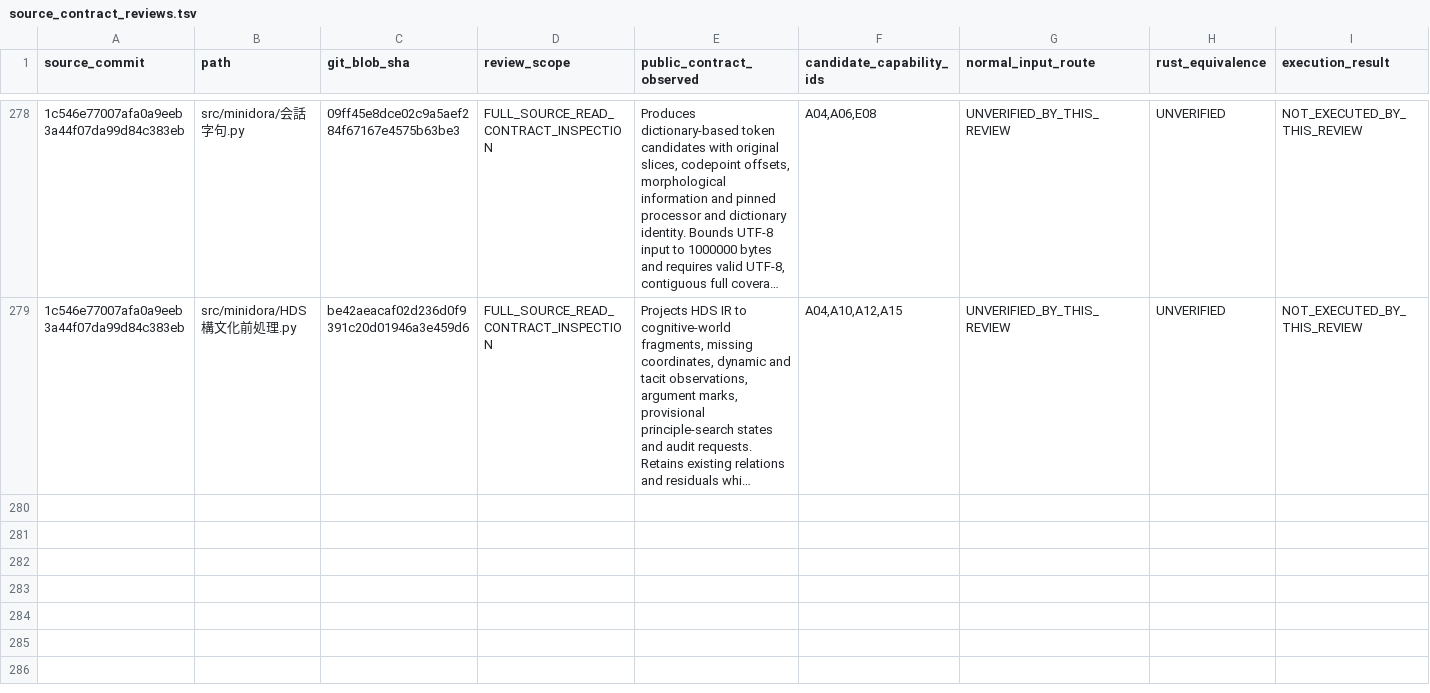
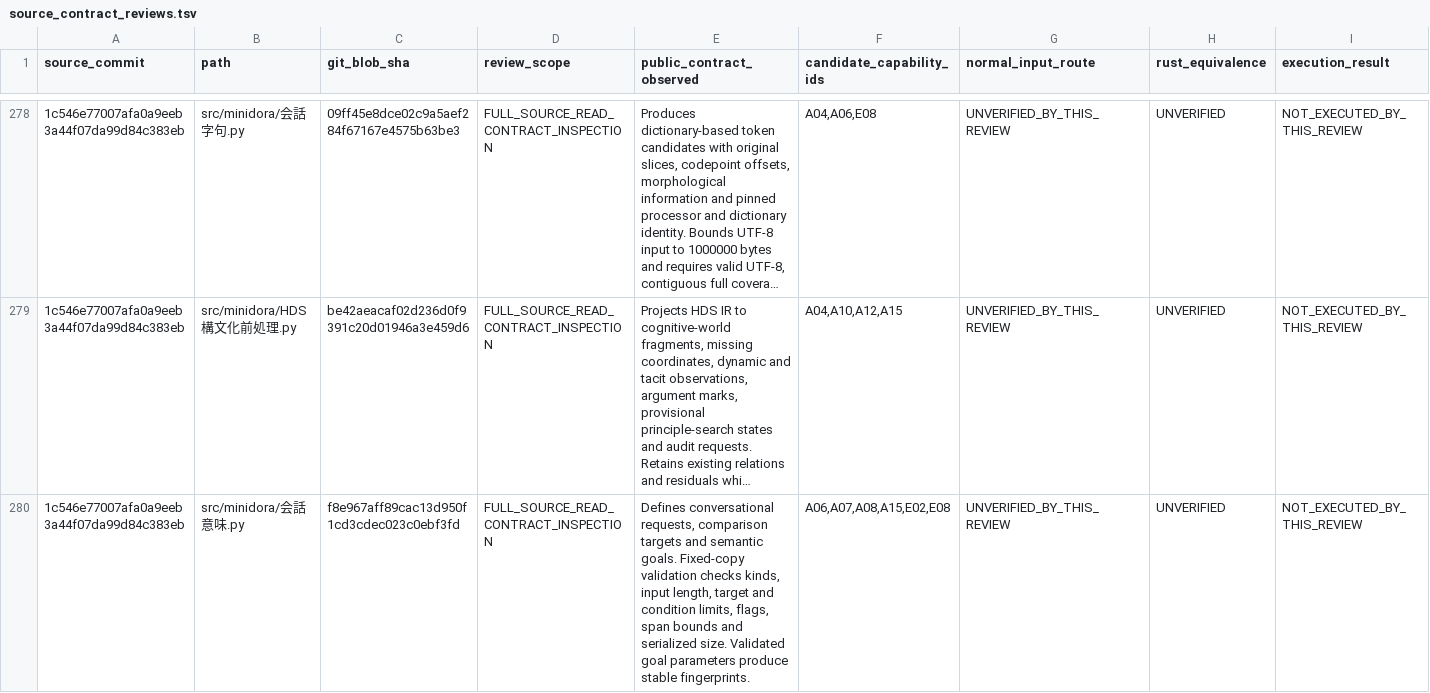
Before and after one commit to gatchimuchio/MINIDORA-BETA, a TSV file: rust/audit/source_contract_reviews.tsv, drawn as a sheet; only a part is shown, gaps mark what is left out; long unchanged cells end in …; rows hold the shown columns only; the diff covers the shown part only; the diff names each change by its address in the sheet, - before the commit and + after, or states it on an @@ line.

```diff
--- a/rust/audit/source_contract_reviews.tsv
+++ b/rust/audit/source_contract_reviews.tsv
+row 280: 1c546e77007afa0a9eeb3a44f07da99d84c383eb | src/minidora/会話意味.py | f8e967aff89cac13d950f1cd3cdec023c0ebf3fd | FULL_SOURCE_READ_CONTRACT_INSPECTION | Defines conversational requests, comparison targets and semantic goals. Fixed-copy validation checks kinds, input length, target and condition limits, flags, span bounds and serialized size. Validated goal parameters produce stable fingerprints. | A06,A07,A08,A15,E02,E08 | UNVERIFIED_BY_THIS_REVIEW | UNVERIFIED | NOT_EXECUTED_BY_THIS_REVIEW
```
Also changed, not shown: 3 added rows elsewhere in this file, rust/audit/requirements.tsv, 6 other files.
